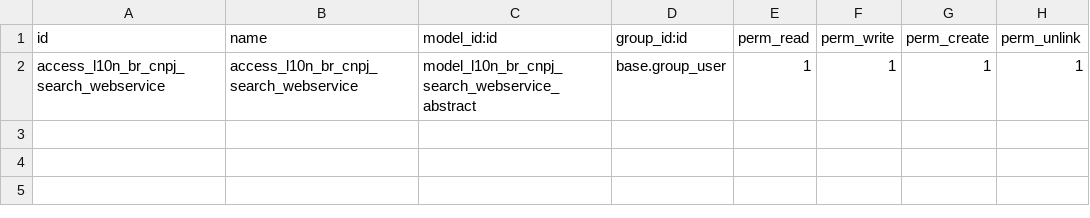
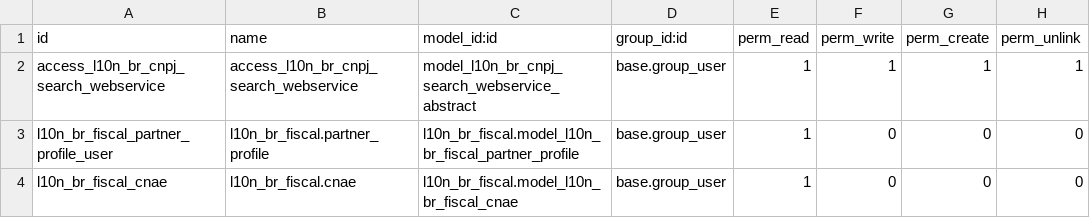
Before and after one commit to CristianoMafraJunior/l10n-brazil, a CSV file: l10n_br_cnpj_search/security/ir.model.access.csv, drawn as a sheet.

Commit message:
[FIX] Bug forcing user to be fiscal

```diff
--- a/l10n_br_cnpj_search/security/ir.model.access.csv
+++ b/l10n_br_cnpj_search/security/ir.model.access.csv
@@ -2 +2,3 @@ id,name,model_id:id,group_id:id,perm_read,perm_write,perm_create,perm_unlink
 access_l10n_br_cnpj_search_webservice,access_l10n_br_cnpj_search_webservice,model_l10n_br_cnpj_search_webservice_abstract,base.group_user,1,1,1,1
+"l10n_br_fiscal_partner_profile_user","l10n_br_fiscal.partner_profile","l10n_br_fiscal.model_l10n_br_fiscal_partner_profile","base.group_user",1,0,0,0
+"l10n_br_fiscal_cnae","l10n_br_fiscal.cnae","l10n_br_fiscal.model_l10n_br_fiscal_cnae","base.group_user",1,0,0,0
```
Also changed, not shown: 3 other files.
